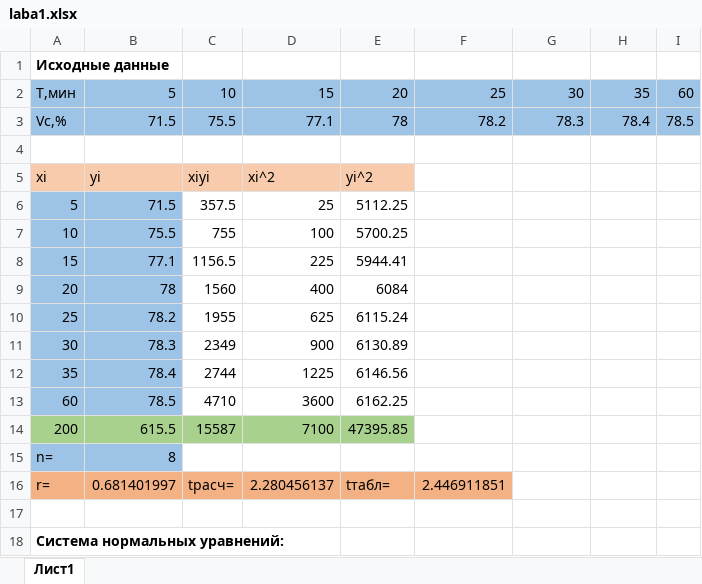
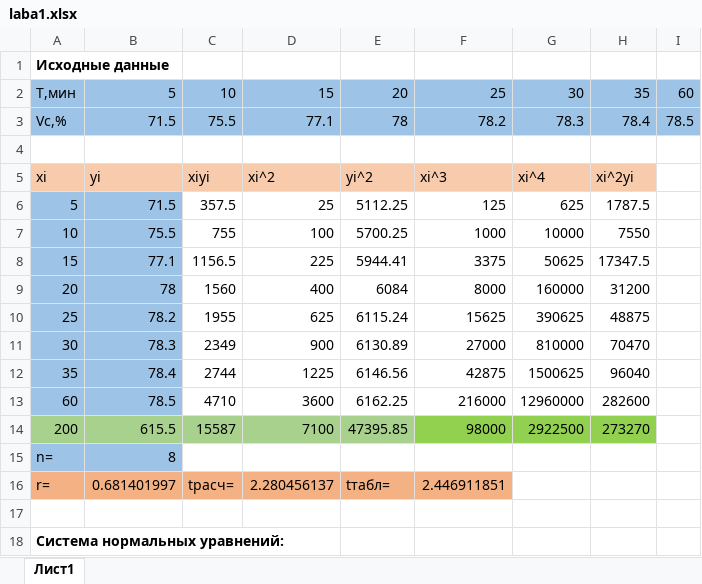
Before and after one commit to VLAD-PODOBED/TViMS-3-term, an Excel workbook: LABA 2/laba1.xlsx, sheet Лист1, drawn as a sheet; only a part is shown; values as stored, in another font and other column widths than the file's, no borders; charts and pictures not drawn; the diff covers the shown part only; the diff names each change by its address in the sheet, - before the commit and + after, or states it on an @@ line.

```diff
--- a/LABA 2/laba1.xlsx (sheet Лист1)
+++ b/LABA 2/laba1.xlsx (sheet Лист1)
-F5: (empty)
+F5: xi^3
-F5:H5 fill: none
+F5:H5 fill: #F8CBAD
-G5: (empty)
+G5: xi^4
-H5: (empty)
+H5: xi^2yi
-F6: (empty)
+F6: 125
-G6: (empty)
+G6: 625
-H6: (empty)
+H6: 1787.5
-F7: (empty)
+F7: 1000
-G7: (empty)
+G7: 10000
-H7: (empty)
+H7: 7550
-F8: (empty)
+F8: 3375
-G8: (empty)
+G8: 50625
-H8: (empty)
+H8: 17347.5
-F9: (empty)
+F9: 8000
-G9: (empty)
+G9: 160000
-H9: (empty)
+H9: 31200
-F10: (empty)
+F10: 15625
-G10: (empty)
+G10: 390625
-H10: (empty)
+H10: 48875
-F11: (empty)
+F11: 27000
-G11: (empty)
+G11: 810000
-H11: (empty)
+H11: 70470
-F12: (empty)
+F12: 42875
-G12: (empty)
+G12: 1500625
-H12: (empty)
+H12: 96040
-F13: (empty)
+F13: 216000
-G13: (empty)
+G13: 12960000
-H13: (empty)
+H13: 282600
-F14: (empty)
+F14: 98000
-F14:H14 fill: none
+F14:H14 fill: #92D050
-G14: (empty)
+G14: 2922500
-H14: (empty)
+H14: 273270
```
Also changed, not shown: 18 added rows, 24 removed rows, 20 edited cells and cell formats elsewhere in this sheet, formulas that keep their value, charts or pictures, 3 other files.
